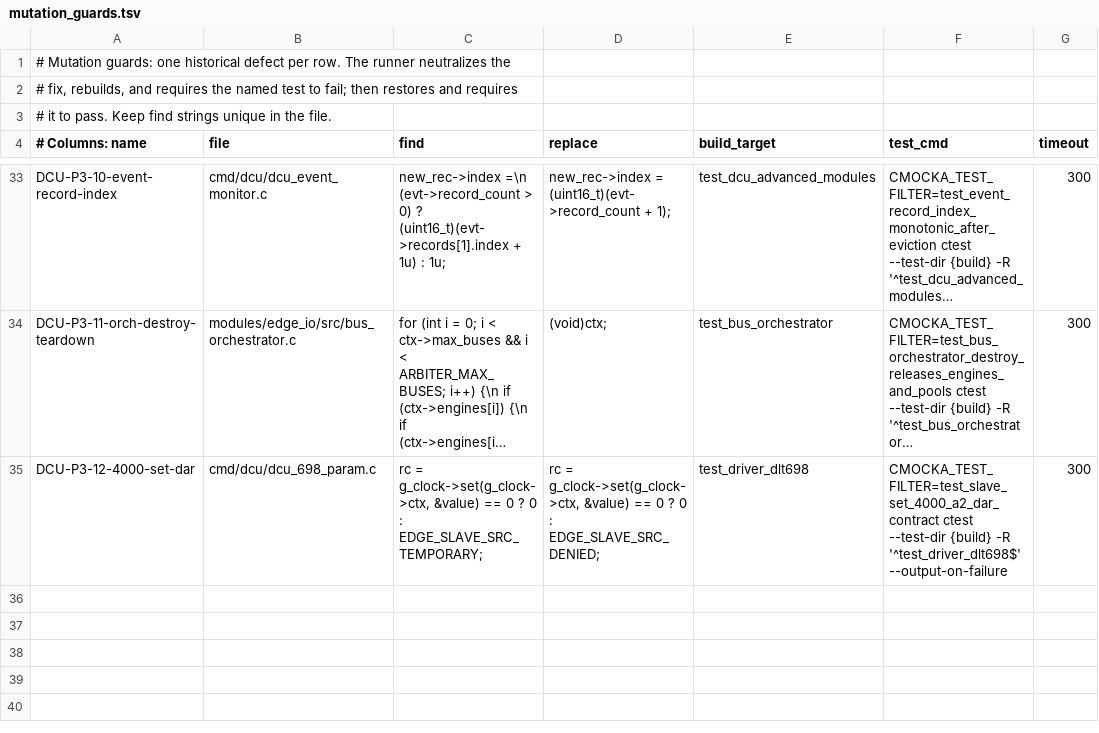
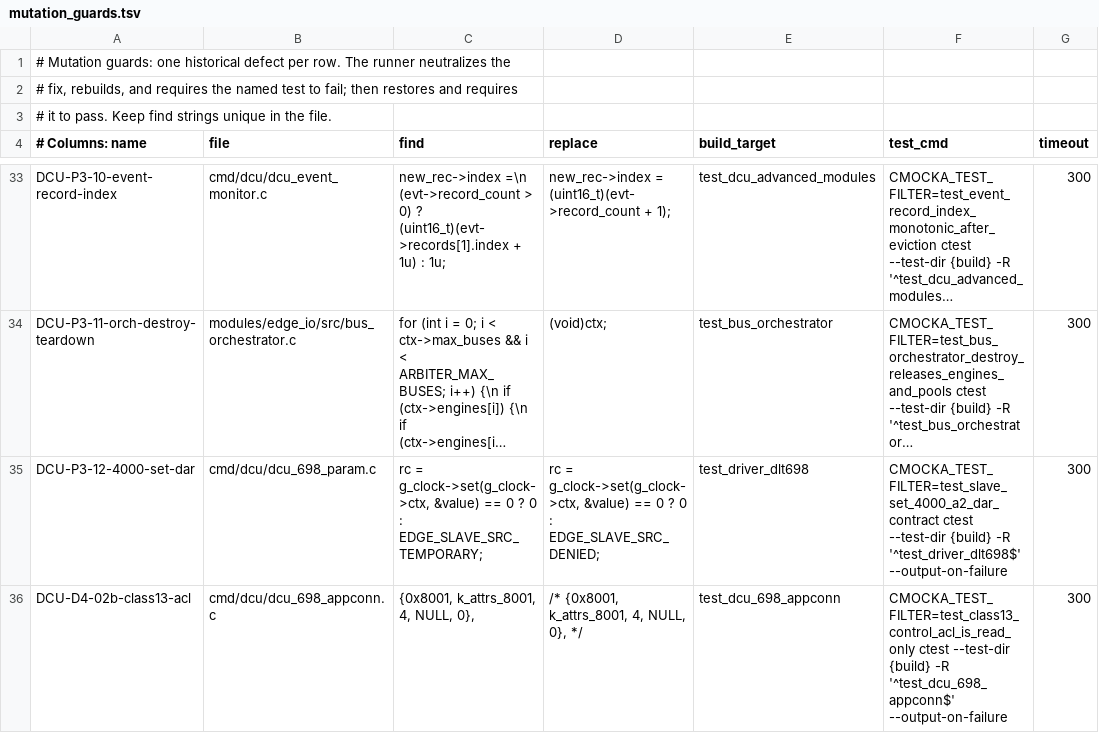
Before and after one commit to cautonwong/EdgeC, a TSV file: ci/mutation_guards.tsv, drawn as a sheet; only a part is shown, gaps mark what is left out; long unchanged cells end in …; the diff names each change by its address in the sheet, - before the commit and + after, or states it on an @@ line.

Commit message:
feat(dcu): expose 8 A.9 control/param OIs in Class 20 ACL as read-only (DCU-D4-02b)

```diff
--- a/ci/mutation_guards.tsv
+++ b/ci/mutation_guards.tsv
+row 36: DCU-D4-02b-class13-acl | cmd/dcu/dcu_698_appconn.c | {0x8001, k_attrs_8001, 4, NULL, 0}, | /* {0x8001, k_attrs_8001, 4, NULL, 0}, */ | test_dcu_698_appconn | CMOCKA_TEST_FILTER=test_class13_control_acl_is_read_only ctest --test-dir {build} -R '^test_dcu_698_appconn$' --output-on-failure | 300
```
Also changed, not shown: 10 other files.
